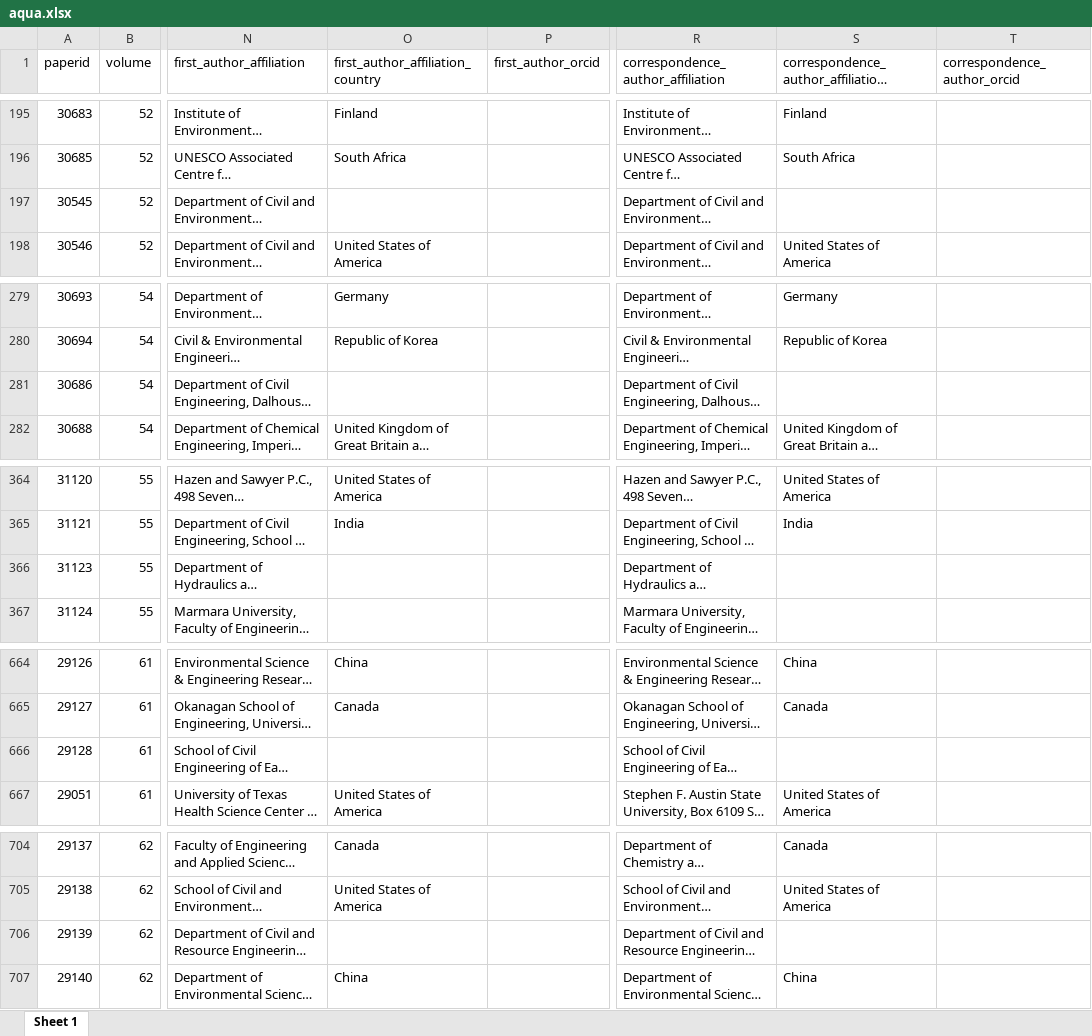
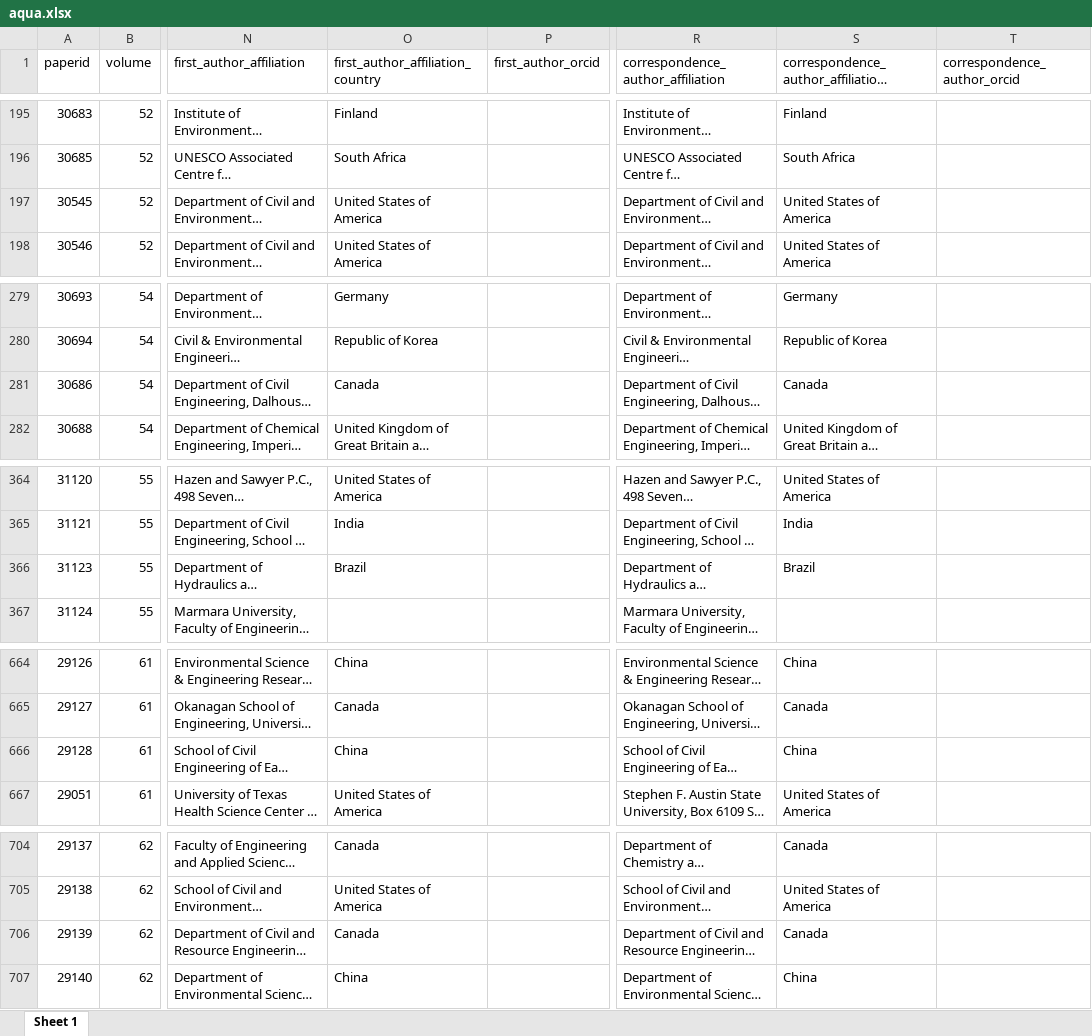
Before and after one commit to openwashdata/washopenresearch, an Excel workbook: inst/extdata/aqua.xlsx, sheet Sheet 1, drawn as a sheet; only a part is shown, gaps mark what is left out; long unchanged cells end in …; values as stored, in another font and other column widths than the file's, no borders; the diff covers the shown part only; the diff names each change by its address in the sheet, - before the commit and + after, or states it on an @@ line.

```diff
--- a/inst/extdata/aqua.xlsx (sheet Sheet 1)
+++ b/inst/extdata/aqua.xlsx (sheet Sheet 1)
-O197 (first_author_affiliation_country): (empty)
+O197 (first_author_affiliation_country): United States of America
-S197: (empty)
+S197: United States of America
-O281 (first_author_affiliation_country): (empty)
+O281 (first_author_affiliation_country): Canada
-S281: (empty)
+S281: Canada
-O366 (first_author_affiliation_country): (empty)
+O366 (first_author_affiliation_country): Brazil
-S366: (empty)
+S366: Brazil
-O666 (first_author_affiliation_country): (empty)
+O666 (first_author_affiliation_country): China
-S666: (empty)
+S666: China
-O706 (first_author_affiliation_country): (empty)
+O706 (first_author_affiliation_country): Canada
-S706: (empty)
+S706: Canada
```
Also changed, not shown: 34 edited cells elsewhere in this sheet, inst/extdata/jwh.xlsx, inst/extdata/ploswater.xlsx, 17 other files.
